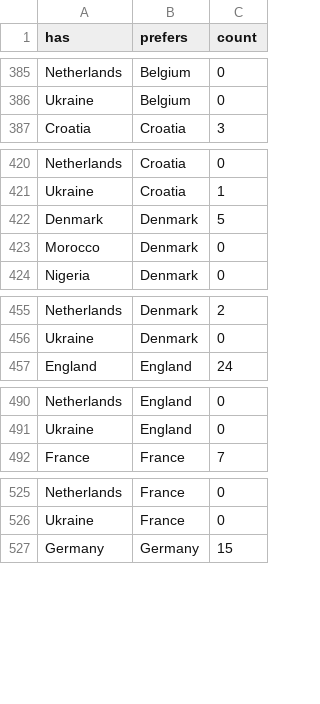
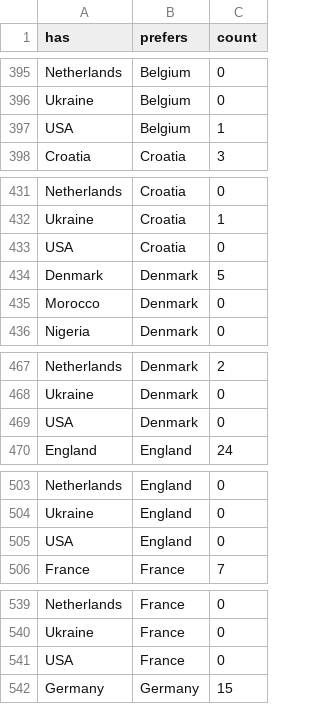
Before and after one commit to ttataryn/ttataryn.github.io, a CSV file: data/hair.csv, drawn as a sheet; only a part is shown, gaps mark what is left out; the diff covers the shown part only.

```diff
--- a/data/hair.csv
+++ b/data/hair.csv
@@ -386,2 +396,3 @@ Netherlands,Belgium,0
 Ukraine,Belgium,0
+USA,Belgium,1
 Croatia,Croatia,3
@@ -421,2 +432,3 @@ Netherlands,Croatia,0
 Ukraine,Croatia,1
+USA,Croatia,0
 Denmark,Denmark,5
@@ -456,2 +468,3 @@ Netherlands,Denmark,2
 Ukraine,Denmark,0
+USA,Denmark,0
 England,England,24
@@ -491,2 +504,3 @@ Netherlands,England,0
 Ukraine,England,0
+USA,England,0
 France,France,7
@@ -526,2 +540,3 @@ Netherlands,France,0
 Ukraine,France,0
+USA,France,0
 Germany,Germany,15
```
Also changed, not shown: 27 added rows and 1 edited cell elsewhere in this file, 1 other file.
